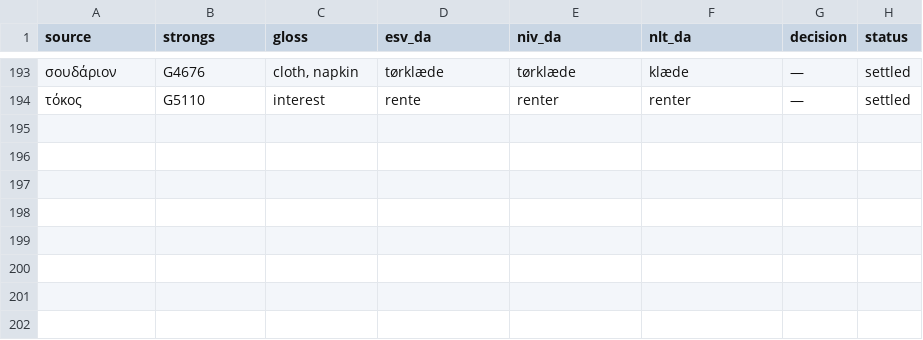
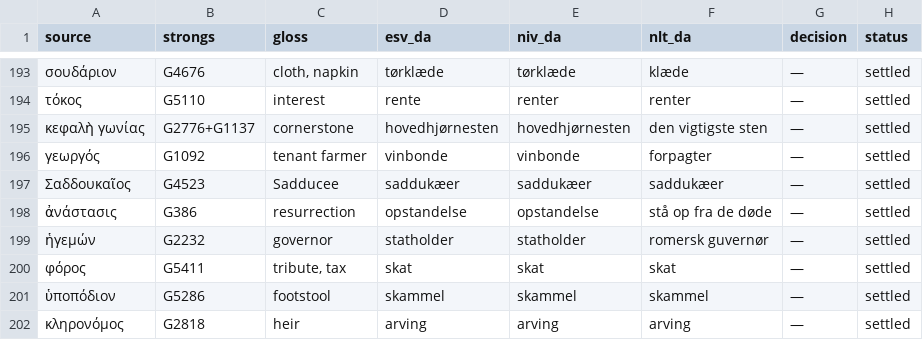
Before and after one commit to khebbie/bible-translation, a TSV file: glossaries/key-terms.tsv, drawn as a sheet; only a part is shown, gaps mark what is left out; the diff names each change by its address in the sheet, - before the commit and + after, or states it on an @@ line.

```diff
--- a/glossaries/key-terms.tsv
+++ b/glossaries/key-terms.tsv
+row 195: κεφαλὴ γωνίας | G2776+G1137 | cornerstone | hovedhjørnesten | hovedhjørnesten | den vigtigste sten | — | settled
+row 196: γεωργός | G1092 | tenant farmer | vinbonde | vinbonde | forpagter | — | settled
+row 197: Σαδδουκαῖος | G4523 | Sadducee | saddukæer | saddukæer | saddukæer | — | settled
+row 198: ἀνάστασις | G386 | resurrection | opstandelse | opstandelse | stå op fra de døde | — | settled
+row 199: ἡγεμών | G2232 | governor | statholder | statholder | romersk guvernør | — | settled
+row 200: φόρος | G5411 | tribute, tax | skat | skat | skat | — | settled
+row 201: ὑποπόδιον | G5286 | footstool | skammel | skammel | skammel | — | settled
+row 202: κληρονόμος | G2818 | heir | arving | arving | arving | — | settled
```
Also changed, not shown: 6 other files.
